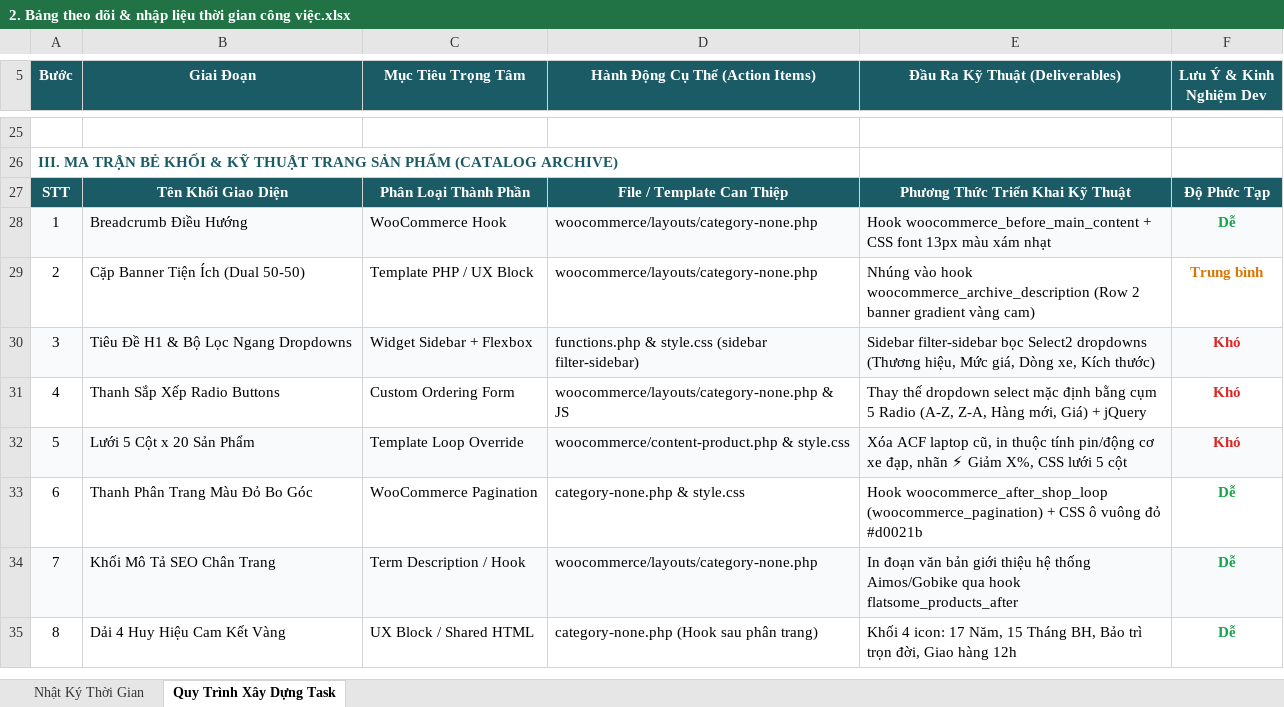
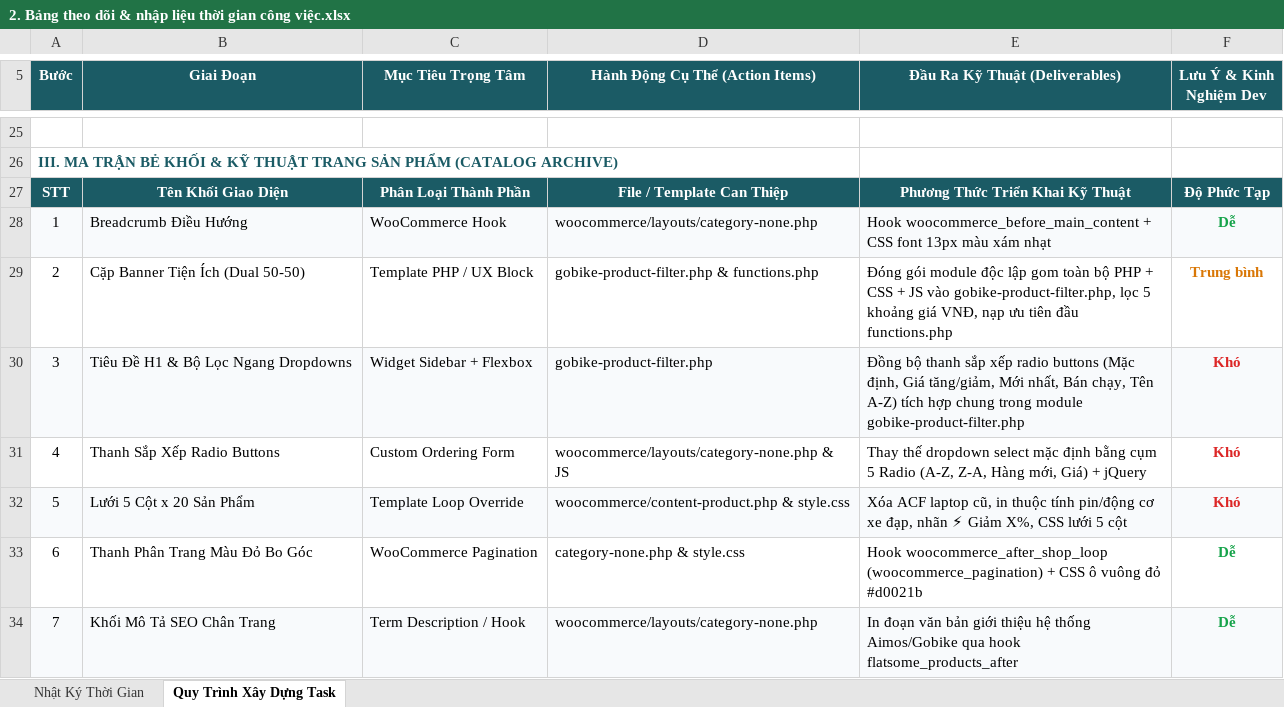
Before and after one commit to vanvupv/gobike-hobasoft, an Excel workbook: wp-experience/2. Bảng theo dõi & nhập liệu thời gian công việc.xlsx, sheet Quy Trình Xây Dựng Task, drawn as a sheet; only a part is shown, gaps mark what is left out; the shorter side is filled out with more unchanged rows; values as stored, in another font and other column widths than the file's, no borders; the diff names each change by its address in the sheet, - before the commit and + after, or states it on an @@ line.

Commit message:
docs: update task tracking log for 2026-09-08 (product filter module & github push)

```diff
--- a/wp-experience/2. Bảng theo dõi & nhập liệu thời gian công việc.xlsx (sheet Quy Trình Xây Dựng Task)
+++ b/wp-experience/2. Bảng theo dõi & nhập liệu thời gian công việc.xlsx (sheet Quy Trình Xây Dựng Task)
-D29 (Hành Động Cụ Thể (Action Items)): woocommerce/layouts/category-none.php
+D29 (Hành Động Cụ Thể (Action Items)): gobike-product-filter.php & functions.php
-E29 (Đầu Ra Kỹ Thuật (Deliverables)): Nhúng vào hook woocommerce_archive_description (Row 2 banner gradient vàng cam)
+E29 (Đầu Ra Kỹ Thuật (Deliverables)): Đóng gói module độc lập gom toàn bộ PHP + CSS + JS vào gobike-product-filter.php, lọc 5 khoảng giá VNĐ, nạp ưu tiên đầu functions.php
-D30 (Hành Động Cụ Thể (Action Items)): functions.php & style.css (sidebar filter-sidebar)
+D30 (Hành Động Cụ Thể (Action Items)): gobike-product-filter.php
-E30 (Đầu Ra Kỹ Thuật (Deliverables)): Sidebar filter-sidebar bọc Select2 dropdowns (Thương hiệu, Mức giá, Dòng xe, Kích thước)
+E30 (Đầu Ra Kỹ Thuật (Deliverables)): Đồng bộ thanh sắp xếp radio buttons (Mặc định, Giá tăng/giảm, Mới nhất, Bán chạy, Tên A-Z) tích hợp chung trong module gobike-product-filter.php
```
Also changed, not shown: sheet Nhật Ký Thời Gian, 1 other file.
